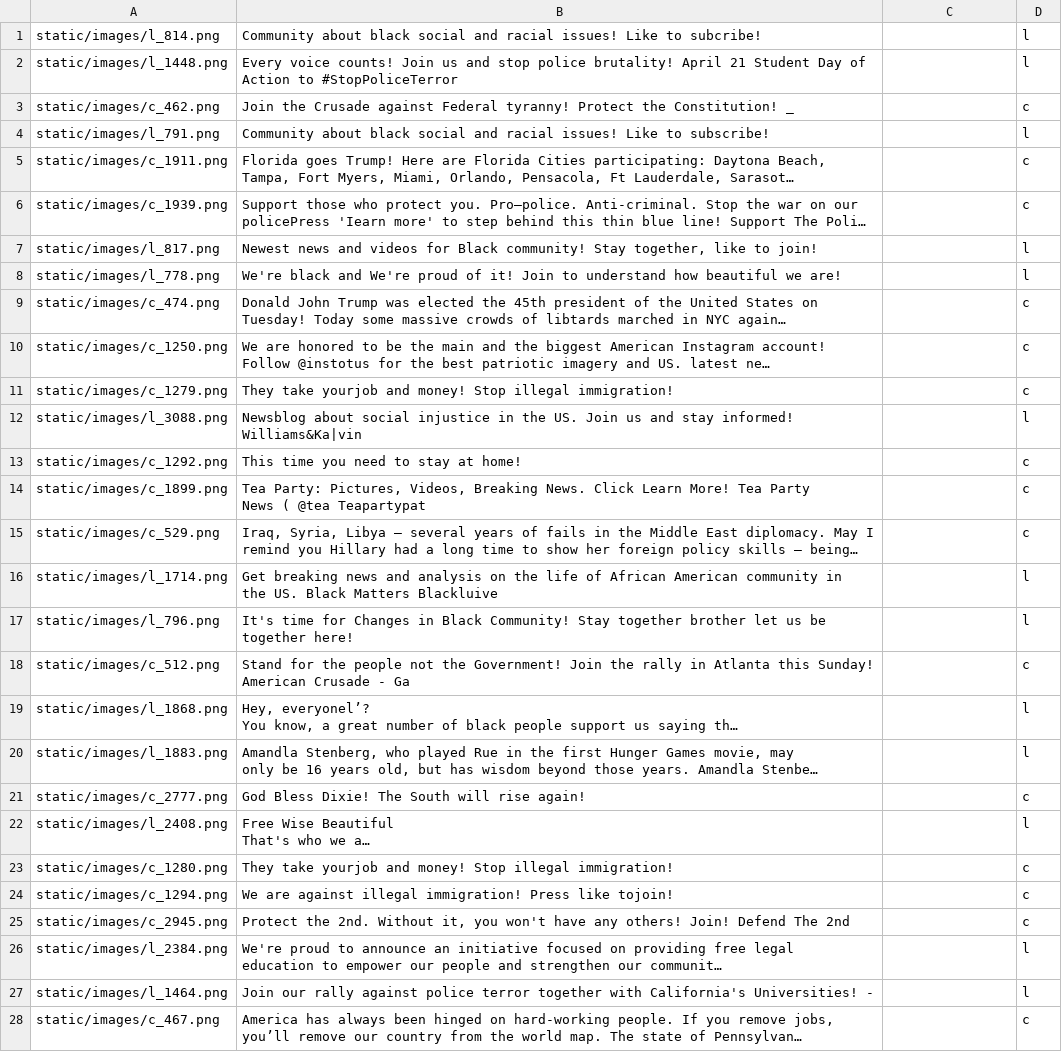
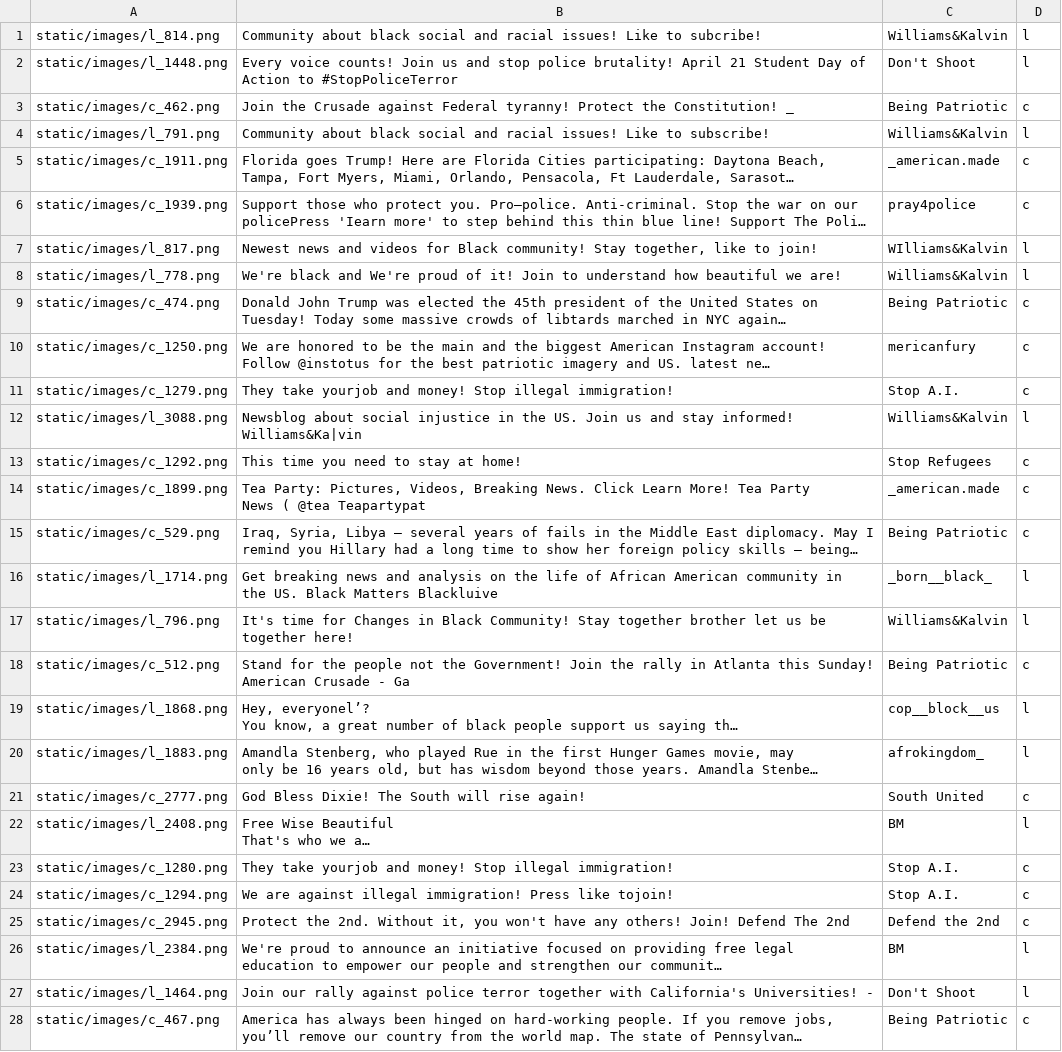
Before and after one commit to crowd-lab/distributed_social_translucence, a CSV file: images_table.csv, drawn as a sheet; only a part is shown; long unchanged cells end in …; the diff covers the shown part only; the diff names each change by its address in the sheet, - before the commit and + after, or states it on an @@ line.

```diff
--- a/images_table.csv
+++ b/images_table.csv
-C1: (empty)
+C1: Williams&Kalvin
-C2: (empty)
+C2: Don't Shoot
-C3: (empty)
+C3: Being Patriotic
-C4: (empty)
+C4: Williams&Kalvin
-C5: (empty)
+C5: _american.made
-C6: (empty)
+C6: pray4police
-C7: (empty)
+C7: WIlliams&Kalvin
-C8: (empty)
+C8: Williams&Kalvin
-C9: (empty)
+C9: Being Patriotic
-C10: (empty)
+C10: mericanfury
-C11: (empty)
+C11: Stop A.I.
-C12: (empty)
+C12: Williams&Kalvin
-C13: (empty)
+C13: Stop Refugees
-C14: (empty)
+C14: _american.made
-C15: (empty)
+C15: Being Patriotic
-C16: (empty)
+C16: _born__black_
-C17: (empty)
+C17: Williams&Kalvin
-C18: (empty)
+C18: Being Patriotic
-C19: (empty)
+C19: cop__block__us
-C20: (empty)
+C20: afrokingdom_
-C21: (empty)
+C21: South United
-C22: (empty)
+C22: BM
-C23:C24: (empty)
+C23:C24: Stop A.I.
-C25: (empty)
+C25: Defend the 2nd
-C26: (empty)
+C26: BM
-C27: (empty)
+C27: Don't Shoot
-C28: (empty)
+C28: Being Patriotic
```
Also changed, not shown: 72 edited cells elsewhere in this file, 8 other files.
